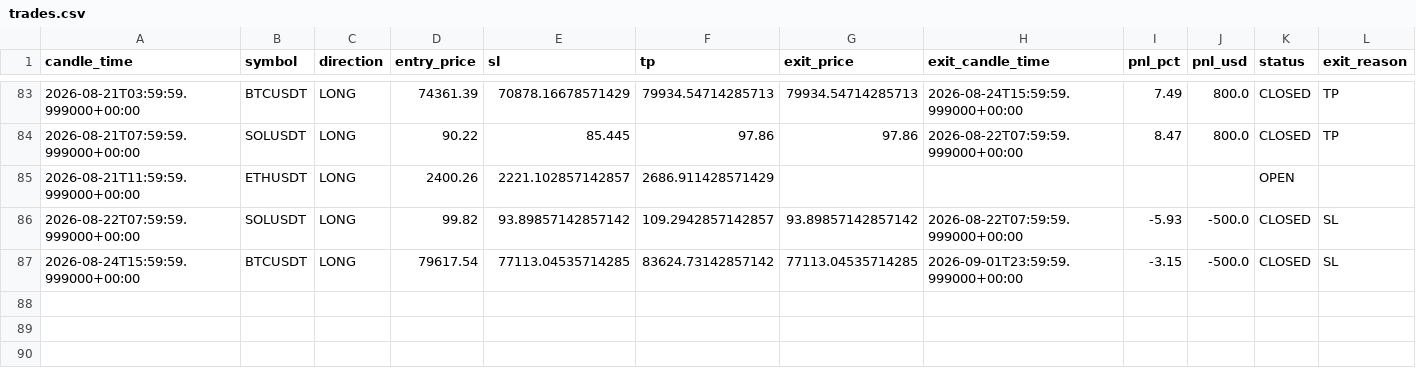
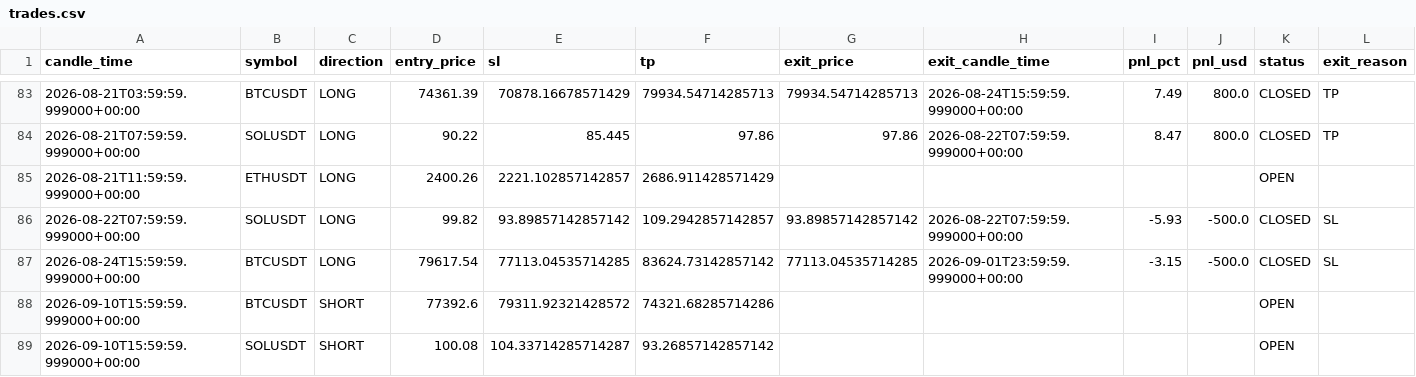
Before and after one commit to kushgbisen/cron-trader, a CSV file: logs/weekly_breakout/trades.csv, drawn as a sheet; only a part is shown, gaps mark what is left out; the diff names each change by its address in the sheet, - before the commit and + after, or states it on an @@ line.

```diff
--- a/logs/weekly_breakout/trades.csv
+++ b/logs/weekly_breakout/trades.csv
+row 88: 2026-09-10T15:59:59.999000+00:00 | BTCUSDT | SHORT | 77392.6 | 79311.92321428572 | 74321.68285714286 |  |  |  |  | OPEN
+row 89: 2026-09-10T15:59:59.999000+00:00 | SOLUSDT | SHORT | 100.08 | 104.33714285714287 | 93.26857142857142 |  |  |  |  | OPEN
```
Also changed, not shown: logs/h4_breakout_ensemble/trades.csv, logs/regime_rsi/trades.csv, 9 other files.
